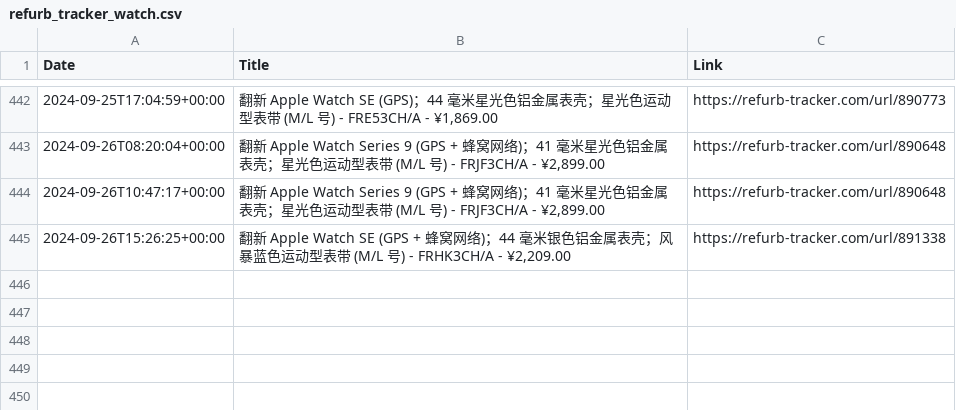
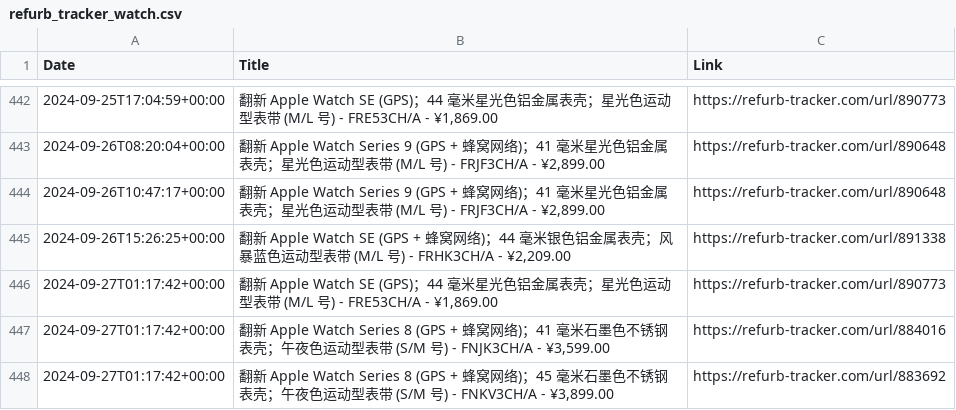
Before and after one commit to felconmar/refurb-tracker-history, a CSV file: data/cn/refurb_tracker_watch.csv, drawn as a sheet; only a part is shown, gaps mark what is left out; the diff names each change by its address in the sheet, - before the commit and + after, or states it on an @@ line.

```diff
--- a/data/cn/refurb_tracker_watch.csv
+++ b/data/cn/refurb_tracker_watch.csv
+row 446: 2024-09-27T01:17:42+00:00 | 翻新 Apple Watch SE (GPS)；44 毫米星光色铝金属表壳；星光色运动型表带 (M/L 号) - FRE53CH/A - ¥1,869.00 | https://refurb-tracker.com/url/890773
+row 447: 2024-09-27T01:17:42+00:00 | 翻新 Apple Watch Series 8 (GPS + 蜂窝网络)；41 毫米石墨色不锈钢表壳；午夜色运动型表带 (S/M 号) - FNJK3CH/A - ¥3,599.00 | https://refurb-tracker.com/url/884016
+row 448: 2024-09-27T01:17:42+00:00 | 翻新 Apple Watch Series 8 (GPS + 蜂窝网络)；45 毫米石墨色不锈钢表壳；午夜色运动型表带 (S/M 号) - FNKV3CH/A - ¥3,899.00 | https://refurb-tracker.com/url/883692
```
Also changed, not shown: data/ca/refurb_tracker_macbookair.csv, data/ca/refurb_tracker_macbookpro.csv, 10 other files.
